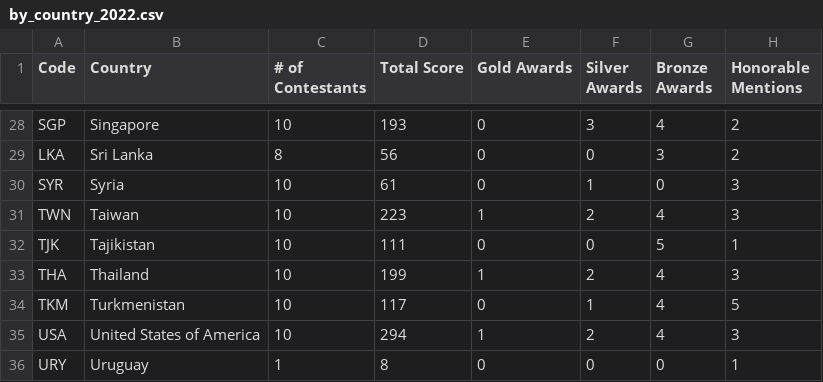
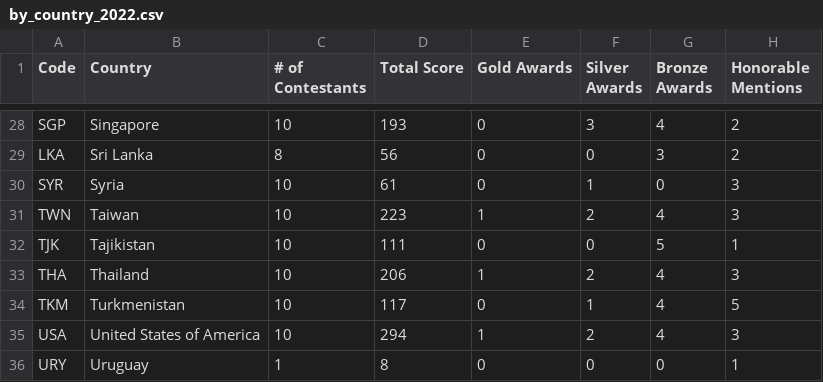
Before and after one commit to leomtz/apmowebsite, a CSV file: data/reports/by_country_2022.csv, drawn as a sheet; only a part is shown, gaps mark what is left out.

```diff
--- a/data/reports/by_country_2022.csv
+++ b/data/reports/by_country_2022.csv
@@ -32,3 +32,3 @@ TWN,Taiwan,10,223,1,2,4,3
 TJK,Tajikistan,10,111,0,0,5,1
-THA,Thailand,10,199,1,2,4,3
+THA,Thailand,10,206,1,2,4,3
 TKM,Turkmenistan,10,117,0,1,4,5
```
Also changed, not shown: data/reports/by_country_ranked_2022.csv, data/reports/score_awards_2022.csv, 14 other files.
